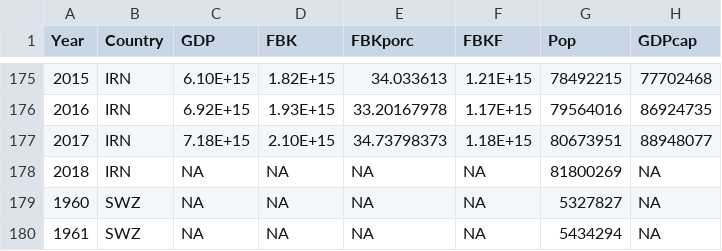
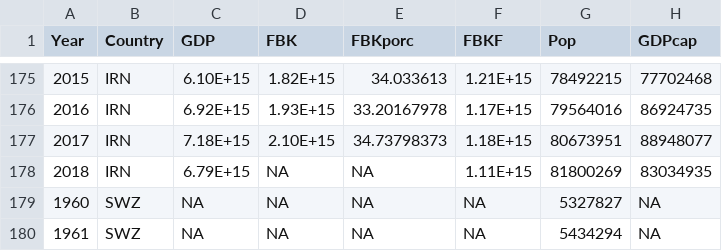
Before and after one commit to rtorresj-un/Macro-III---Final, a CSV file: Trabajo_Final.csv, drawn as a sheet; only a part is shown, gaps mark what is left out.

```diff
--- a/Trabajo_Final.csv
+++ b/Trabajo_Final.csv
@@ -177,3 +177,3 @@ Year;Country;GDP;FBK;FBKporc;FBKF;Pop;GDPcap
 2017;IRN;7.18E+15;2.10E+15;34.73798373;1.18E+15;80673951;88948077
-2018;IRN;NA;NA;NA;NA;81800269;NA
+2018;IRN;6.79E+15;NA;NA;1.11E+15;81800269;83034935
 1960;SWZ;NA;NA;NA;NA;5327827;NA
```
Also changed, not shown: 1 other file.
